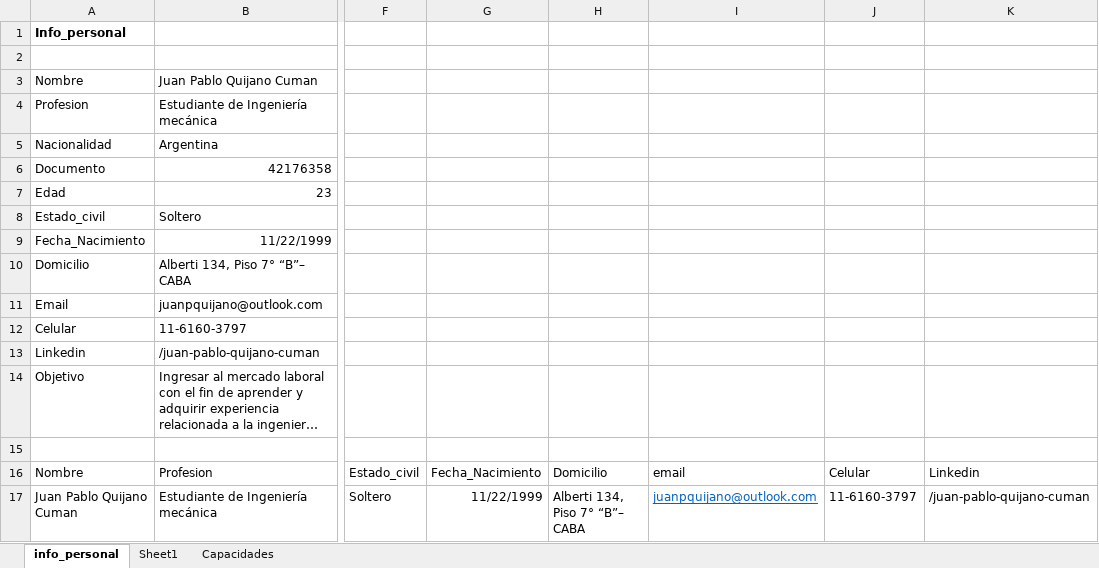
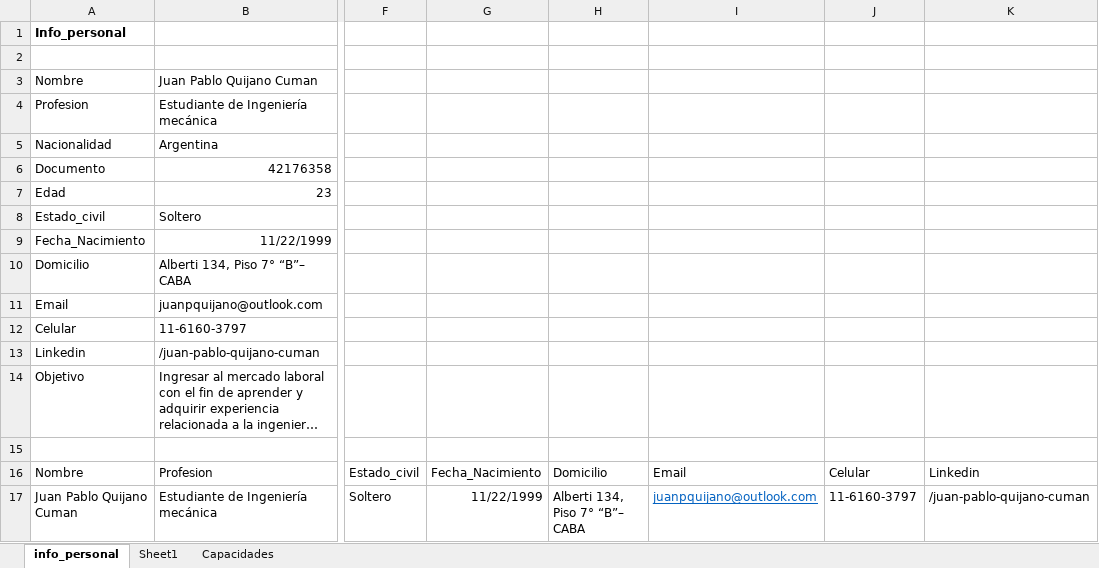
Before and after one commit to juampiquijano/Proyecto_CV, an Excel workbook: info.xlsx, sheet info_personal, drawn as a sheet; only a part is shown, gaps mark what is left out; long unchanged cells end in …; values as stored, in another font and other column widths than the file's, no borders; table styles not drawn; the diff names each change by its address in the sheet, - before the commit and + after, or states it on an @@ line.

```diff
--- a/info.xlsx (sheet info_personal)
+++ b/info.xlsx (sheet info_personal)
-I16: email
+I16: Email
```
Also changed, not shown: sheet Capacidades, sheet Sheet1, 1 other file.
